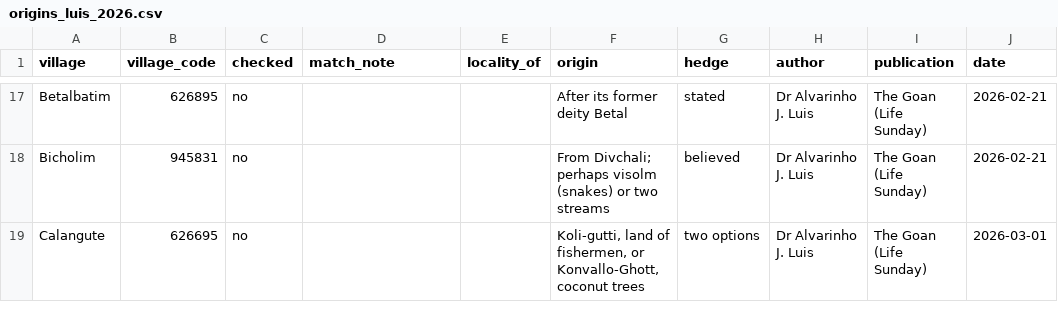
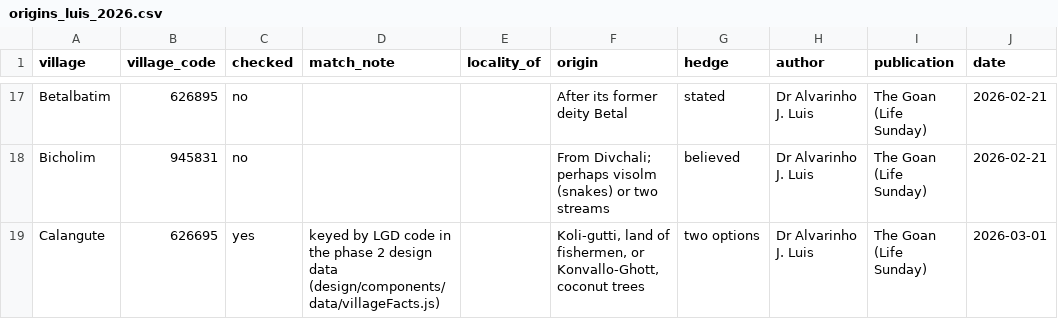
Before and after one commit to shashankayyar/khoim, a CSV file: data/credited/origins_luis_2026.csv, drawn as a sheet; only a part is shown, gaps mark what is left out; the diff covers the shown part only; the diff names each change by its address in the sheet, - before the commit and + after, or states it on an @@ line.

```diff
--- a/data/credited/origins_luis_2026.csv
+++ b/data/credited/origins_luis_2026.csv
-C19 (checked): no
+C19 (checked): yes
-D19 (match_note): (empty)
+D19 (match_note): keyed by LGD code in the phase 2 design data (design/components/data/villageFacts.js)
```
Also changed, not shown: 1 added row and 6 edited cells elsewhere in this file, data/credited/gi_products.csv, data/credited/videos_villages_of_goa.csv, 23 other files.
